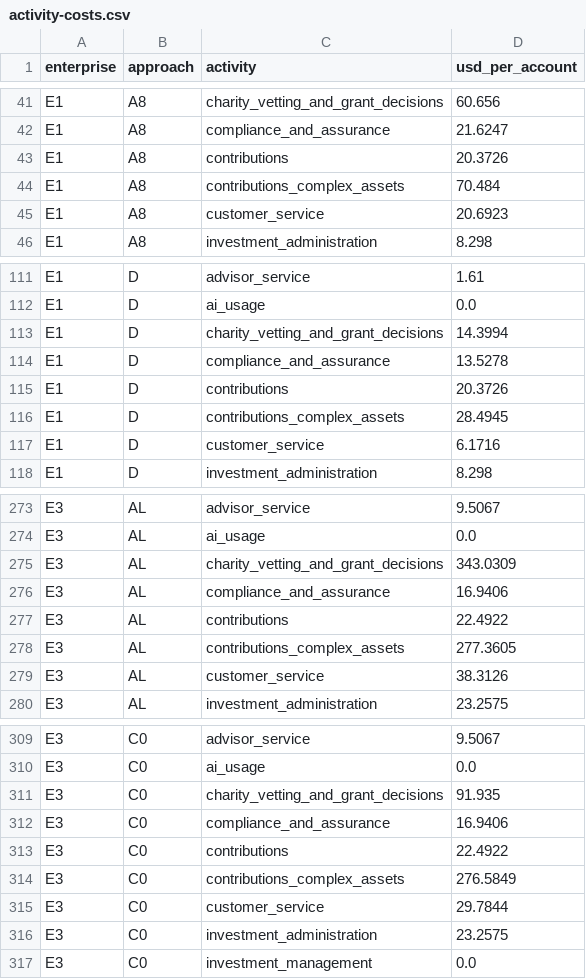
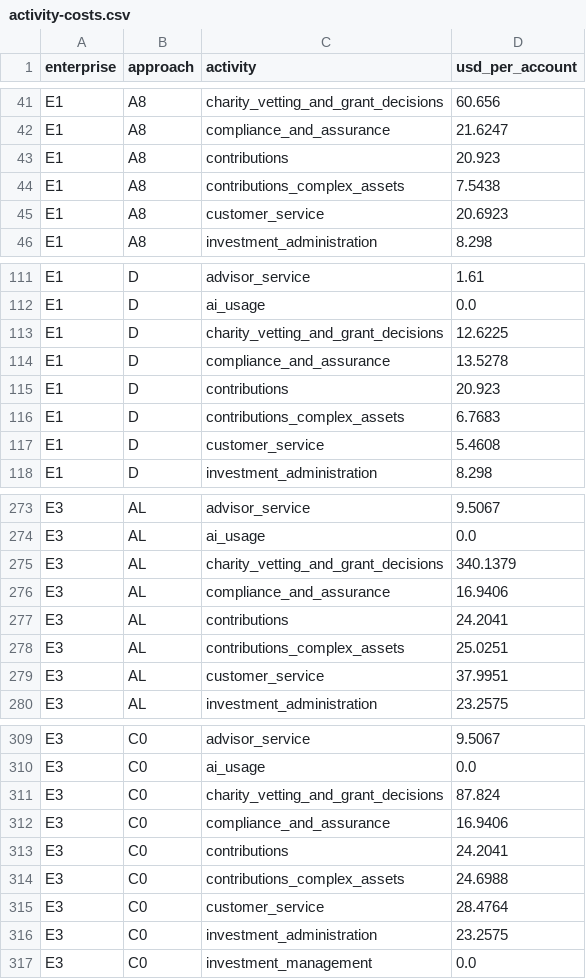
Before and after one commit to kemiller2002/unbound, a CSV file: requirements/convergence/2026-11-24-master/model/activity-costs.csv, drawn as a sheet; only a part is shown, gaps mark what is left out; the diff covers the shown part only.

```diff
--- a/requirements/convergence/2026-11-24-master/model/activity-costs.csv
+++ b/requirements/convergence/2026-11-24-master/model/activity-costs.csv
@@ -42,4 +42,4 @@ E1,A8,charity_vetting_and_grant_decisions,60.656
 E1,A8,compliance_and_assurance,21.6247
-E1,A8,contributions,20.3726
-E1,A8,contributions_complex_assets,70.484
+E1,A8,contributions,20.923
+E1,A8,contributions_complex_assets,7.5438
 E1,A8,customer_service,20.6923
@@ -112,7 +112,7 @@ E1,D,advisor_service,1.61
 E1,D,ai_usage,0.0
-E1,D,charity_vetting_and_grant_decisions,14.3994
+E1,D,charity_vetting_and_grant_decisions,12.6225
 E1,D,compliance_and_assurance,13.5278
-E1,D,contributions,20.3726
-E1,D,contributions_complex_assets,28.4945
-E1,D,customer_service,6.1716
+E1,D,contributions,20.923
+E1,D,contributions_complex_assets,6.7683
+E1,D,customer_service,5.4608
 E1,D,investment_administration,8.298
@@ -274,7 +274,7 @@ E3,AL,advisor_service,9.5067
 E3,AL,ai_usage,0.0
-E3,AL,charity_vetting_and_grant_decisions,343.0309
+E3,AL,charity_vetting_and_grant_decisions,340.1379
 E3,AL,compliance_and_assurance,16.9406
-E3,AL,contributions,22.4922
-E3,AL,contributions_complex_assets,277.3605
-E3,AL,customer_service,38.3126
+E3,AL,contributions,24.2041
+E3,AL,contributions_complex_assets,25.0251
+E3,AL,customer_service,37.9951
 E3,AL,investment_administration,23.2575
@@ -310,7 +310,7 @@ E3,C0,advisor_service,9.5067
 E3,C0,ai_usage,0.0
-E3,C0,charity_vetting_and_grant_decisions,91.935
+E3,C0,charity_vetting_and_grant_decisions,87.824
 E3,C0,compliance_and_assurance,16.9406
-E3,C0,contributions,22.4922
-E3,C0,contributions_complex_assets,276.5849
-E3,C0,customer_service,29.7844
+E3,C0,contributions,24.2041
+E3,C0,contributions_complex_assets,24.6988
+E3,C0,customer_service,28.4764
 E3,C0,investment_administration,23.2575
```
Also changed, not shown: 70 edited cells elsewhere in this file, requirements/convergence/2026-11-24-master/model/sensitivity.csv, 12 other files.
